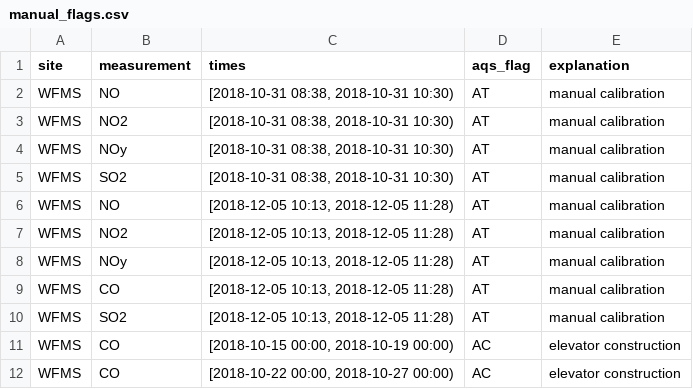
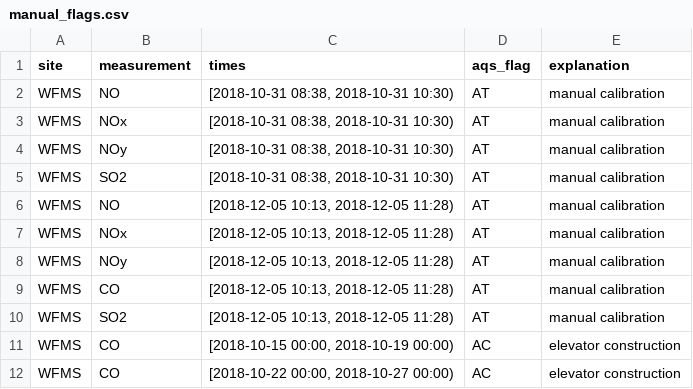
Before and after one commit to ASRCsoft/atmoschem.process, a CSV file: metadata/manual_flags.csv, drawn as a sheet; only a part is shown.

Commit message:
Replace WFMS NO2 flags with NOx

```diff
--- a/metadata/manual_flags.csv
+++ b/metadata/manual_flags.csv
@@ -2,3 +2,3 @@ site,measurement,times,aqs_flag,explanation
 WFMS,NO,"[2018-10-31 08:38, 2018-10-31 10:30)",AT,manual calibration
-WFMS,NO2,"[2018-10-31 08:38, 2018-10-31 10:30)",AT,manual calibration
+WFMS,NOx,"[2018-10-31 08:38, 2018-10-31 10:30)",AT,manual calibration
 WFMS,NOy,"[2018-10-31 08:38, 2018-10-31 10:30)",AT,manual calibration
@@ -6,3 +6,3 @@ WFMS,SO2,"[2018-10-31 08:38, 2018-10-31 10:30)",AT,manual calibration
 WFMS,NO,"[2018-12-05 10:13, 2018-12-05 11:28)",AT,manual calibration
-WFMS,NO2,"[2018-12-05 10:13, 2018-12-05 11:28)",AT,manual calibration
+WFMS,NOx,"[2018-12-05 10:13, 2018-12-05 11:28)",AT,manual calibration
 WFMS,NOy,"[2018-12-05 10:13, 2018-12-05 11:28)",AT,manual calibration
```
